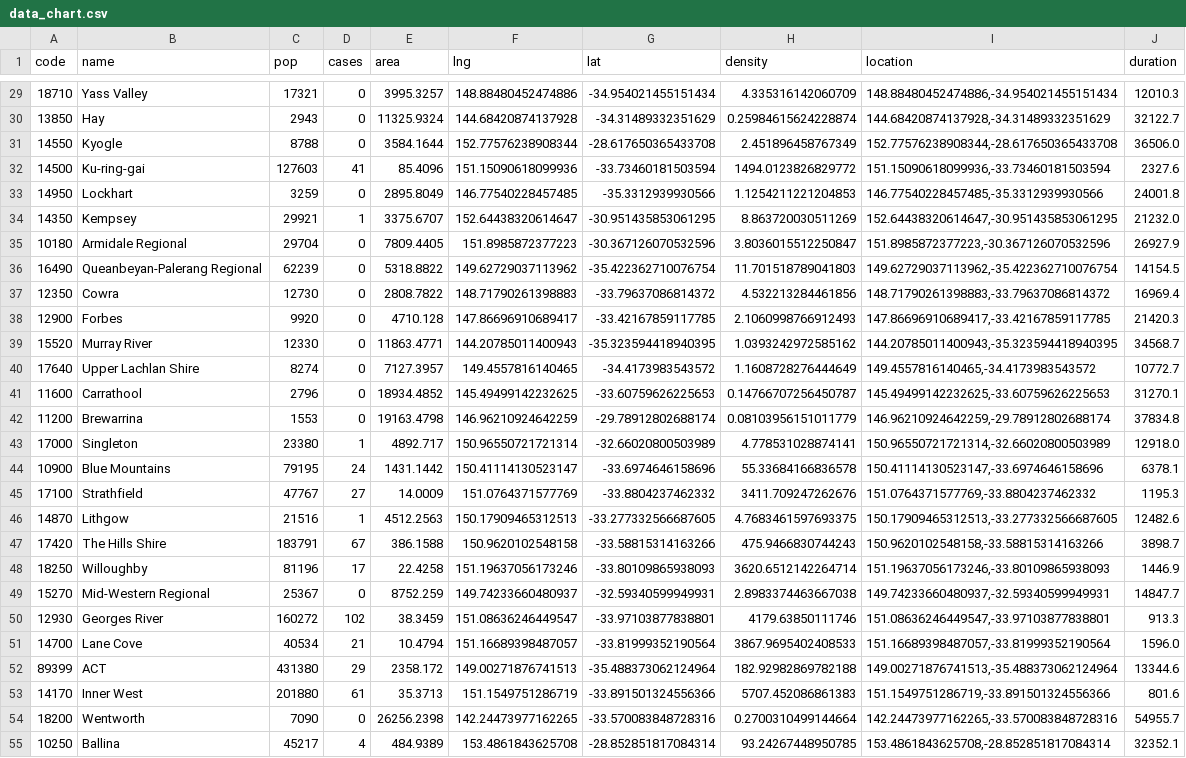
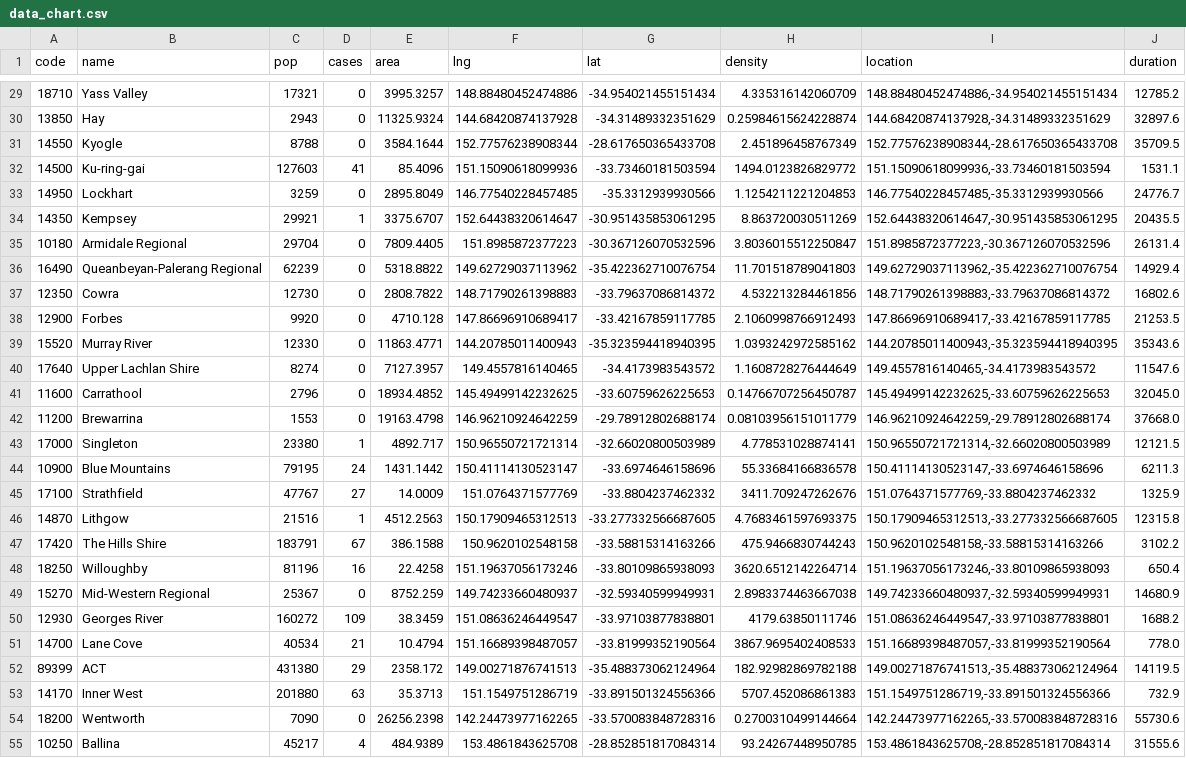
Before and after one commit to MarkusMannheim/covid-anniversary, a CSV file: data/data_chart.csv, drawn as a sheet; only a part is shown, gaps mark what is left out; the diff covers the shown part only; the diff names each change by its address in the sheet, - before the commit and + after, or states it on an @@ line.

```diff
--- a/data/data_chart.csv
+++ b/data/data_chart.csv
-J29 (duration): 12010.3
+J29 (duration): 12785.2
-J30 (duration): 32122.7
+J30 (duration): 32897.6
-J31 (duration): 36506.0
+J31 (duration): 35709.5
-J32 (duration): 2327.6
+J32 (duration): 1531.1
-J33 (duration): 24001.8
+J33 (duration): 24776.7
-J34 (duration): 21232.0
+J34 (duration): 20435.5
-J35 (duration): 26927.9
+J35 (duration): 26131.4
-J36 (duration): 14154.5
+J36 (duration): 14929.4
-J37 (duration): 16969.4
+J37 (duration): 16802.6
-J38 (duration): 21420.3
+J38 (duration): 21253.5
-J39 (duration): 34568.7
+J39 (duration): 35343.6
-J40 (duration): 10772.7
+J40 (duration): 11547.6
-J41 (duration): 31270.1
+J41 (duration): 32045.0
-J42 (duration): 37834.8
+J42 (duration): 37668.0
-J43 (duration): 12918.0
+J43 (duration): 12121.5
-J44 (duration): 6378.1
+J44 (duration): 6211.3
-J45 (duration): 1195.3
+J45 (duration): 1325.9
-J46 (duration): 12482.6
+J46 (duration): 12315.8
-J47 (duration): 3898.7
+J47 (duration): 3102.2
-D48 (cases): 17
+D48 (cases): 16
-J48 (duration): 1446.9
+J48 (duration): 650.4
-J49 (duration): 14847.7
+J49 (duration): 14680.9
-D50 (cases): 102
+D50 (cases): 109
-J50 (duration): 913.3
+J50 (duration): 1688.2
-J51 (duration): 1596.0
+J51 (duration): 778.0
-J52 (duration): 13344.6
+J52 (duration): 14119.5
-D53 (cases): 61
+D53 (cases): 63
-J53 (duration): 801.6
+J53 (duration): 732.9
-J54 (duration): 54955.7
+J54 (duration): 55730.6
-J55 (duration): 32352.1
+J55 (duration): 31555.6
```
Also changed, not shown: 117 edited cells elsewhere in this file, data/actCases.csv, data/cases.csv, 8 other files.
